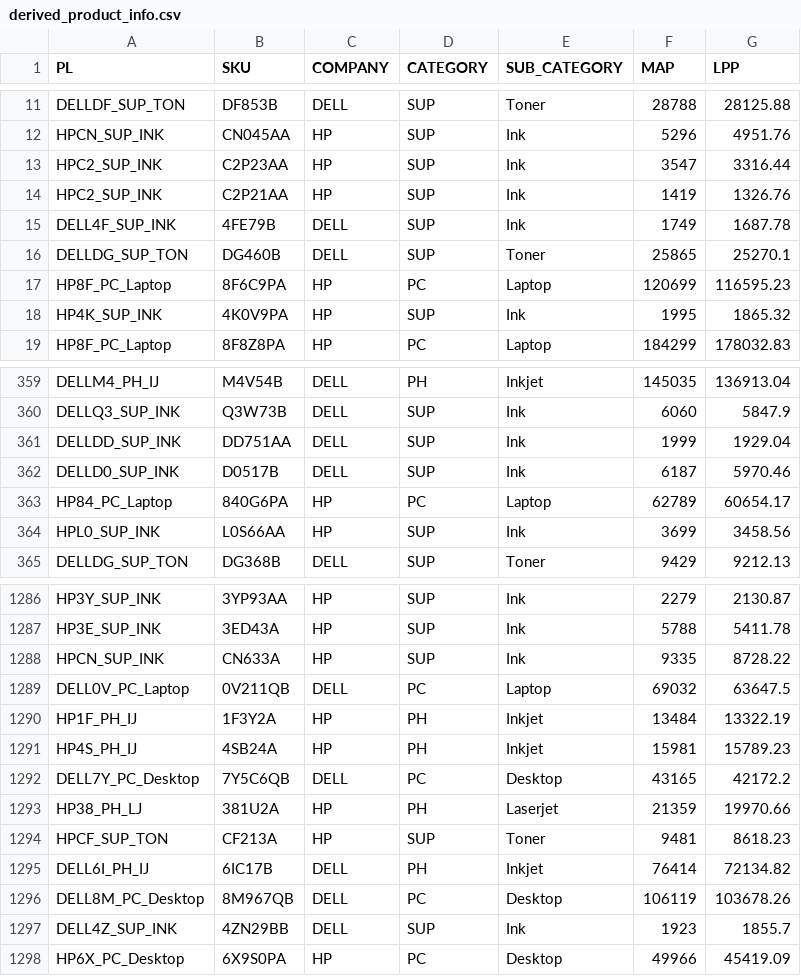
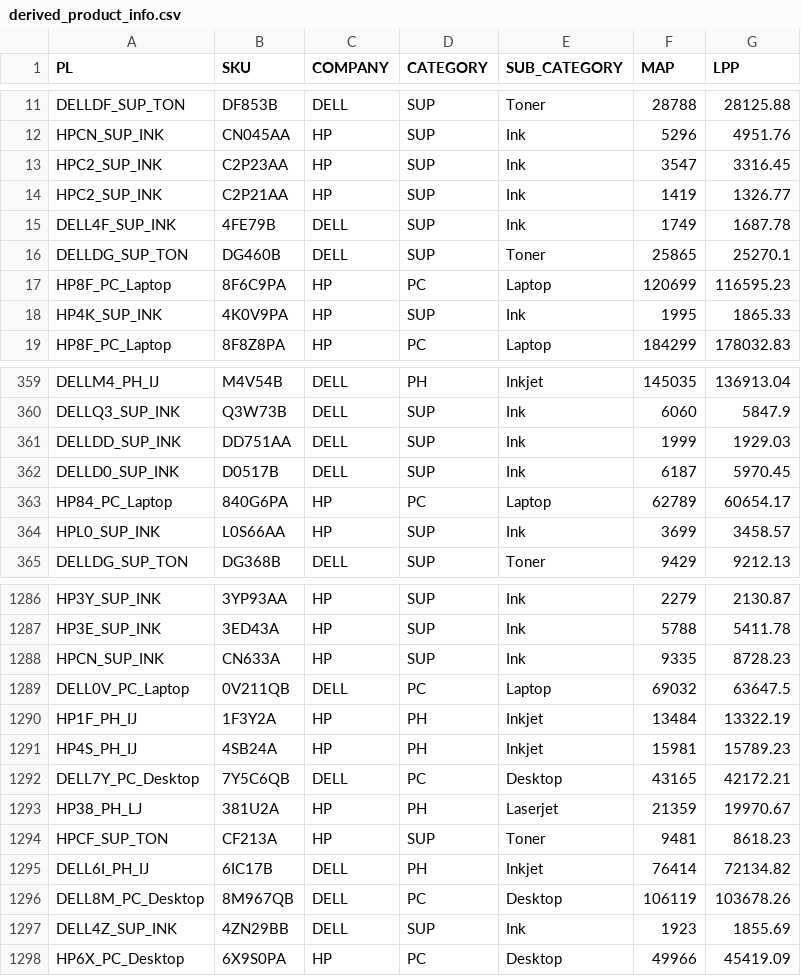
Before and after one commit to deringirish/map-data-analysis-project, a CSV file: data_code/derived/derived_product_info.csv, drawn as a sheet; only a part is shown, gaps mark what is left out; the diff covers the shown part only.

```diff
--- a/data_code/derived/derived_product_info.csv
+++ b/data_code/derived/derived_product_info.csv
@@ -12,4 +12,4 @@ DELLDF_SUP_TON,DF853B,DELL,SUP,Toner,28788,28125.88
 HPCN_SUP_INK,CN045AA,HP,SUP,Ink,5296,4951.76
-HPC2_SUP_INK,C2P23AA,HP,SUP,Ink,3547,3316.44
-HPC2_SUP_INK,C2P21AA,HP,SUP,Ink,1419,1326.76
+HPC2_SUP_INK,C2P23AA,HP,SUP,Ink,3547,3316.45
+HPC2_SUP_INK,C2P21AA,HP,SUP,Ink,1419,1326.77
 DELL4F_SUP_INK,4FE79B,DELL,SUP,Ink,1749,1687.78
@@ -17,3 +17,3 @@ DELLDG_SUP_TON,DG460B,DELL,SUP,Toner,25865,25270.1
 HP8F_PC_Laptop,8F6C9PA,HP,PC,Laptop,120699,116595.23
-HP4K_SUP_INK,4K0V9PA,HP,SUP,Ink,1995,1865.32
+HP4K_SUP_INK,4K0V9PA,HP,SUP,Ink,1995,1865.33
 HP8F_PC_Laptop,8F8Z8PA,HP,PC,Laptop,184299,178032.83
@@ -360,6 +360,6 @@ DELLM4_PH_IJ,M4V54B,DELL,PH,Inkjet,145035,136913.04
 DELLQ3_SUP_INK,Q3W73B,DELL,SUP,Ink,6060,5847.9
-DELLDD_SUP_INK,DD751AA,DELL,SUP,Ink,1999,1929.04
-DELLD0_SUP_INK,D0517B,DELL,SUP,Ink,6187,5970.46
+DELLDD_SUP_INK,DD751AA,DELL,SUP,Ink,1999,1929.03
+DELLD0_SUP_INK,D0517B,DELL,SUP,Ink,6187,5970.45
 HP84_PC_Laptop,840G6PA,HP,PC,Laptop,62789,60654.17
-HPL0_SUP_INK,L0S66AA,HP,SUP,Ink,3699,3458.56
+HPL0_SUP_INK,L0S66AA,HP,SUP,Ink,3699,3458.57
 DELLDG_SUP_TON,DG368B,DELL,SUP,Toner,9429,9212.13
@@ -1287,3 +1287,3 @@ HP3Y_SUP_INK,3YP93AA,HP,SUP,Ink,2279,2130.87
 HP3E_SUP_INK,3ED43A,HP,SUP,Ink,5788,5411.78
-HPCN_SUP_INK,CN633A,HP,SUP,Ink,9335,8728.22
+HPCN_SUP_INK,CN633A,HP,SUP,Ink,9335,8728.23
 DELL0V_PC_Laptop,0V211QB,DELL,PC,Laptop,69032,63647.5
@@ -1291,4 +1291,4 @@ HP1F_PH_IJ,1F3Y2A,HP,PH,Inkjet,13484,13322.19
 HP4S_PH_IJ,4SB24A,HP,PH,Inkjet,15981,15789.23
-DELL7Y_PC_Desktop,7Y5C6QB,DELL,PC,Desktop,43165,42172.2
-HP38_PH_LJ,381U2A,HP,PH,Laserjet,21359,19970.66
+DELL7Y_PC_Desktop,7Y5C6QB,DELL,PC,Desktop,43165,42172.21
+HP38_PH_LJ,381U2A,HP,PH,Laserjet,21359,19970.67
 HPCF_SUP_TON,CF213A,HP,SUP,Toner,9481,8618.23
@@ -1296,3 +1296,3 @@ DELL6I_PH_IJ,6IC17B,DELL,PH,Inkjet,76414,72134.82
 DELL8M_PC_Desktop,8M967QB,DELL,PC,Desktop,106119,103678.26
-DELL4Z_SUP_INK,4ZN29BB,DELL,SUP,Ink,1923,1855.7
+DELL4Z_SUP_INK,4ZN29BB,DELL,SUP,Ink,1923,1855.69
 HP6X_PC_Desktop,6X9S0PA,HP,PC,Desktop,49966,45419.09
```
Also changed, not shown: 96 edited cells elsewhere in this file, data_code/derived/price_list_table.csv, data_code/derived/promotion_table.csv, 1 other file.
